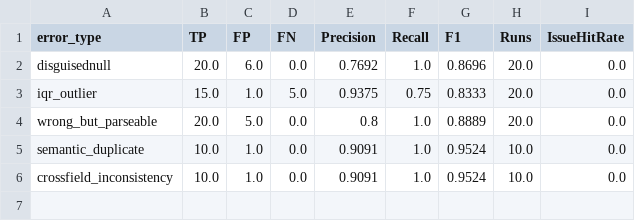
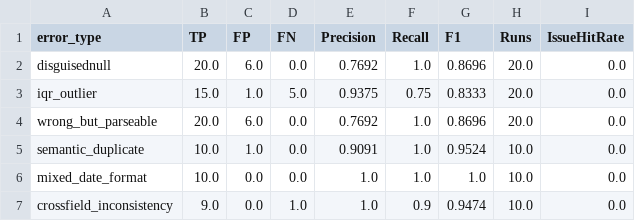
Before and after one commit to filpo-ops/group-17-machine-learning-project-captain-id-819621, a CSV file: agents/data/benchmark/benchmark_family_metrics_v2.csv, drawn as a sheet.

```diff
--- a/agents/data/benchmark/benchmark_family_metrics_v2.csv
+++ b/agents/data/benchmark/benchmark_family_metrics_v2.csv
@@ -3,4 +3,5 @@ disguisednull,20.0,6.0,0.0,0.7692,1.0,0.8696,20.0,0.0
 iqr_outlier,15.0,1.0,5.0,0.9375,0.75,0.8333,20.0,0.0
-wrong_but_parseable,20.0,5.0,0.0,0.8,1.0,0.8889,20.0,0.0
+wrong_but_parseable,20.0,6.0,0.0,0.7692,1.0,0.8696,20.0,0.0
 semantic_duplicate,10.0,1.0,0.0,0.9091,1.0,0.9524,10.0,0.0
-crossfield_inconsistency,10.0,1.0,0.0,0.9091,1.0,0.9524,10.0,0.0
+mixed_date_format,10.0,0.0,0.0,1.0,1.0,1.0,10.0,0.0
+crossfield_inconsistency,9.0,0.0,1.0,1.0,0.9,0.9474,10.0,0.0
```
Also changed, not shown: agents/data/benchmark/benchmark_trials_v2.csv, 9 other files.
